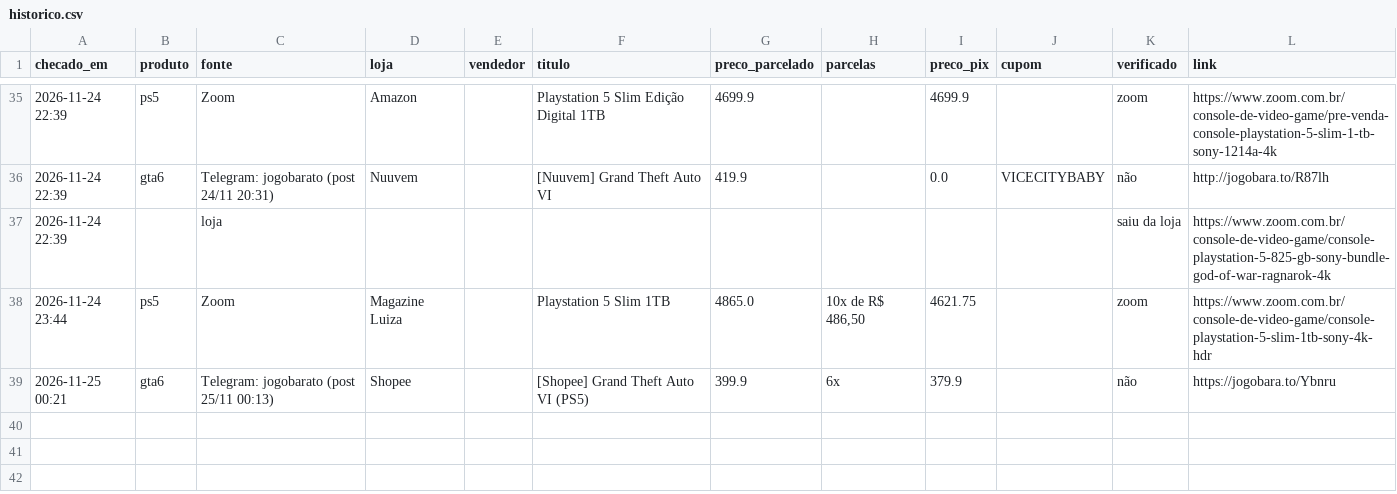
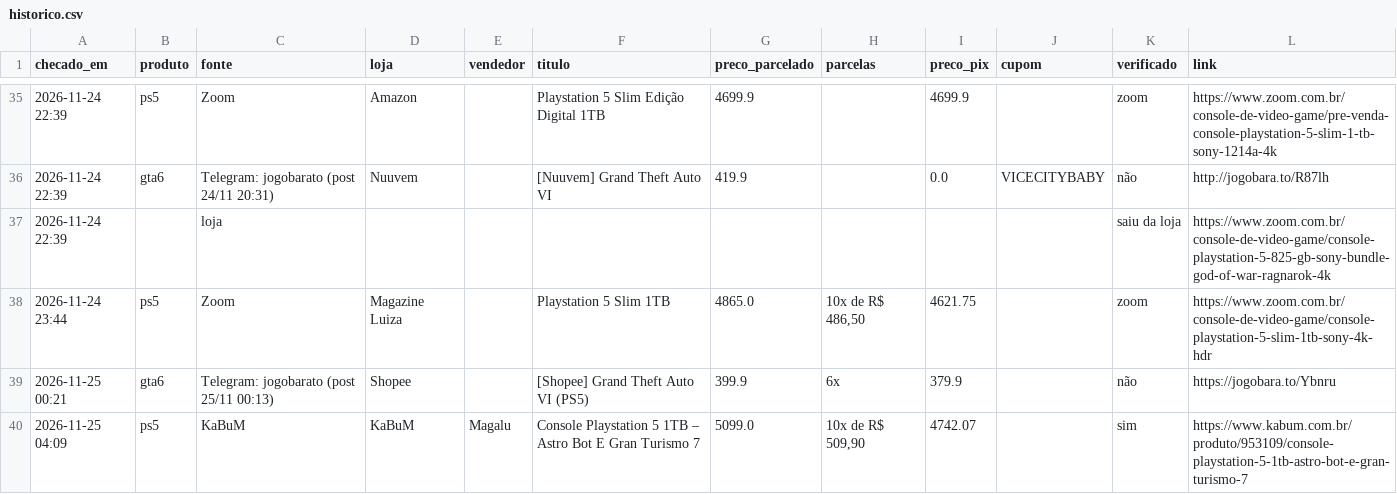
Before and after one commit to leo-barbieri/monitor-precos, a CSV file: data/historico.csv, drawn as a sheet; only a part is shown, gaps mark what is left out; the diff names each change by its address in the sheet, - before the commit and + after, or states it on an @@ line.

```diff
--- a/data/historico.csv
+++ b/data/historico.csv
+row 40: 2026-11-25 04:09 | ps5 | KaBuM | KaBuM | Magalu | Console Playstation 5 1TB – Astro Bot E Gran Turismo 7 | 5099.0 | 10x de R$ 509,90 | 4742.07 |  | sim | https://www.kabum.com.br/produto/953109/console-playstation-5-1tb-astro-bot-e-gran-turismo-7
```
Also changed, not shown: 1 other file.
